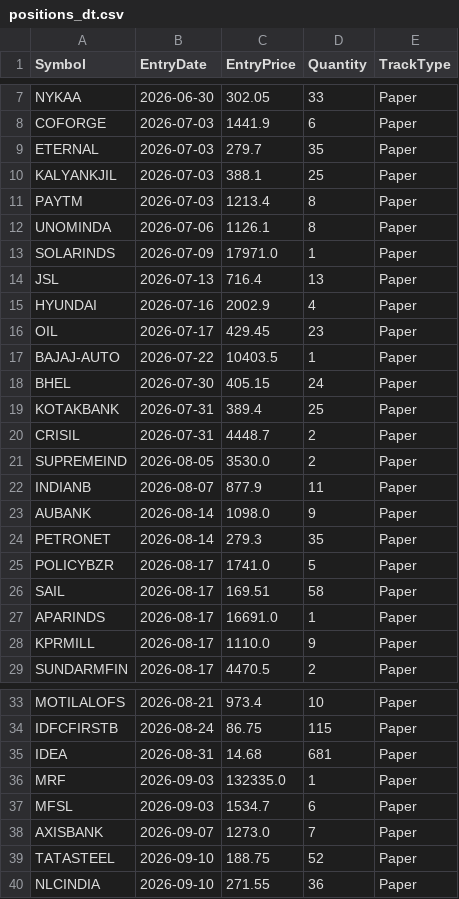
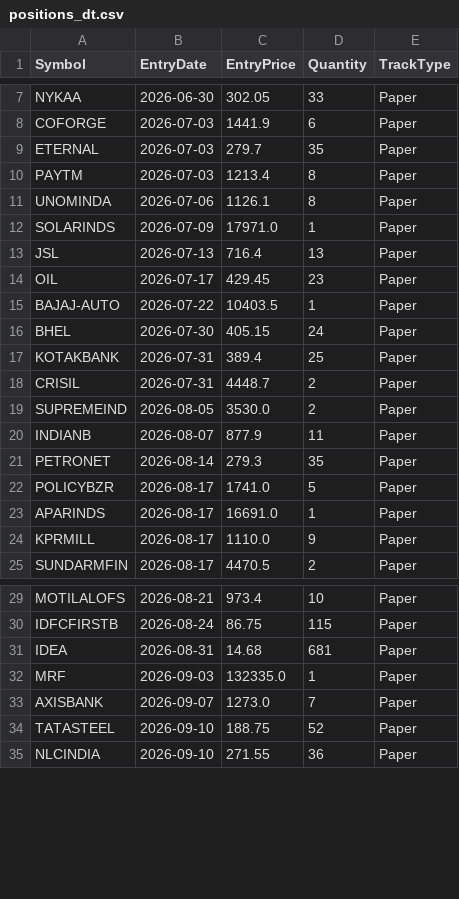
Before and after one commit to finnyrajmann/nse-dual_trend, a CSV file: data/positions_dt.csv, drawn as a sheet; only a part is shown, gaps mark what is left out; the diff names each change by its address in the sheet, - before the commit and + after, or states it on an @@ line.

Commit message:
Auto-update — 2026-09-21

```diff
--- a/data/positions_dt.csv
+++ b/data/positions_dt.csv
-row 10: KALYANKJIL | 2026-07-03 | 388.1 | 25 | Paper
-row 15: HYUNDAI | 2026-07-16 | 2002.9 | 4 | Paper
-row 23: AUBANK | 2026-08-14 | 1098.0 | 9 | Paper
-row 26: SAIL | 2026-08-17 | 169.51 | 58 | Paper
-row 37: MFSL | 2026-09-03 | 1534.7 | 6 | Paper
```
